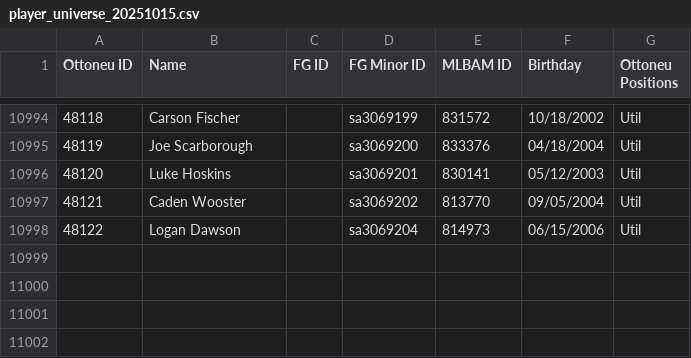
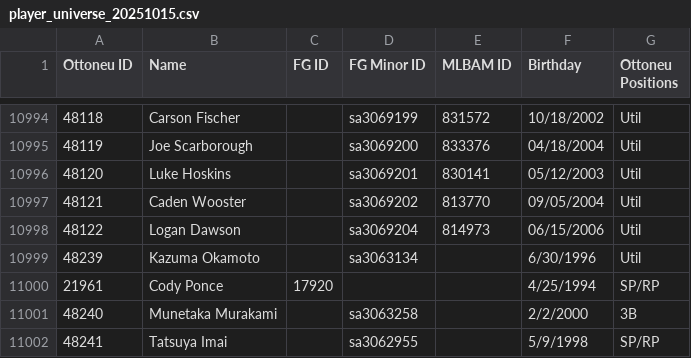
Before and after one commit to chmartin/Ottoneu_Baseball_Projects, a CSV file: Player_ID_Map/Jan25_2026/player_universe_20251015.csv, drawn as a sheet; only a part is shown, gaps mark what is left out.

```diff
--- a/Player_ID_Map/Jan25_2026/player_universe_20251015.csv
+++ b/Player_ID_Map/Jan25_2026/player_universe_20251015.csv
@@ -10998 +10998,5 @@
 48122,"Logan Dawson",,sa3069204,814973,06/15/2006,Util
+48239,"Kazuma Okamoto",,sa3063134,,6/30/1996,Util
+21961,Cody Ponce,17920,,,4/25/1994,SP/RP
+48240,Munetaka Murakami,,sa3063258,,2/2/2000,3B
+48241,Tatsuya Imai,,sa3062955,,5/9/1998,SP/RP
```
Also changed, not shown: 14 other files.
